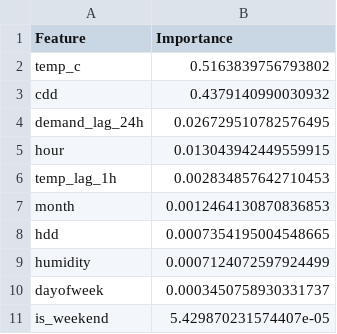
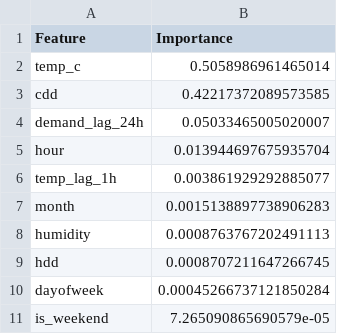
Before and after one commit to vaishnavisachan03/Electricity-Demand-Prediction, a CSV file: feature_importances.csv, drawn as a sheet.

```diff
--- a/feature_importances.csv
+++ b/feature_importances.csv
@@ -1,11 +1,11 @@
 Feature,Importance
-temp_c,0.5163839756793802
-cdd,0.4379140990030932
-demand_lag_24h,0.026729510782576495
-hour,0.013043942449559915
-temp_lag_1h,0.002834857642710453
-month,0.0012464130870836853
-hdd,0.0007354195004548665
-humidity,0.0007124072597924499
-dayofweek,0.0003450758930331737
-is_weekend,5.429870231574407e-05
+temp_c,0.5058986961465014
+cdd,0.42217372089573585
+demand_lag_24h,0.05033465005020007
+hour,0.013944697675935704
+temp_lag_1h,0.003861929292885077
+month,0.0015138897738906283
+humidity,0.0008763767202491113
+hdd,0.0008707211647266745
+dayofweek,0.00045266737121850284
+is_weekend,7.265090865690579e-05
```
Also changed, not shown: delhi_power_weather_2023.csv, predictions.csv, 3 other files.
